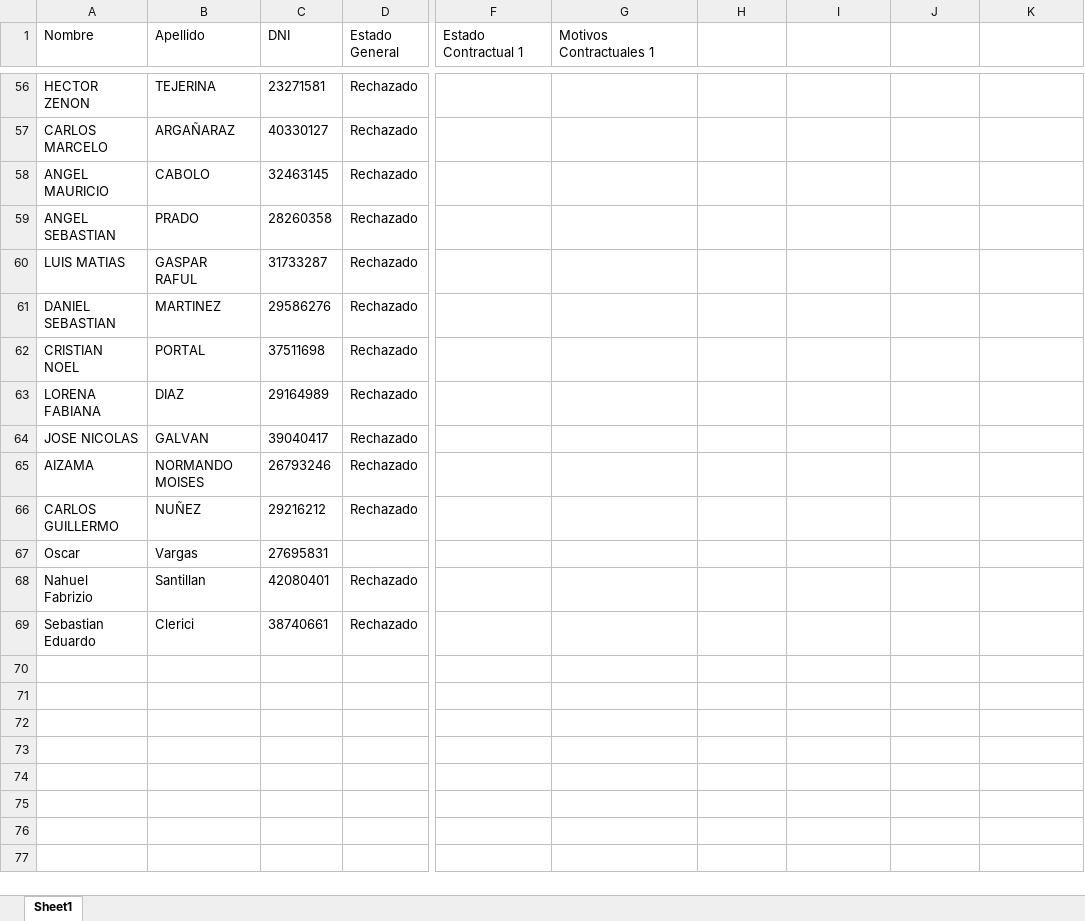
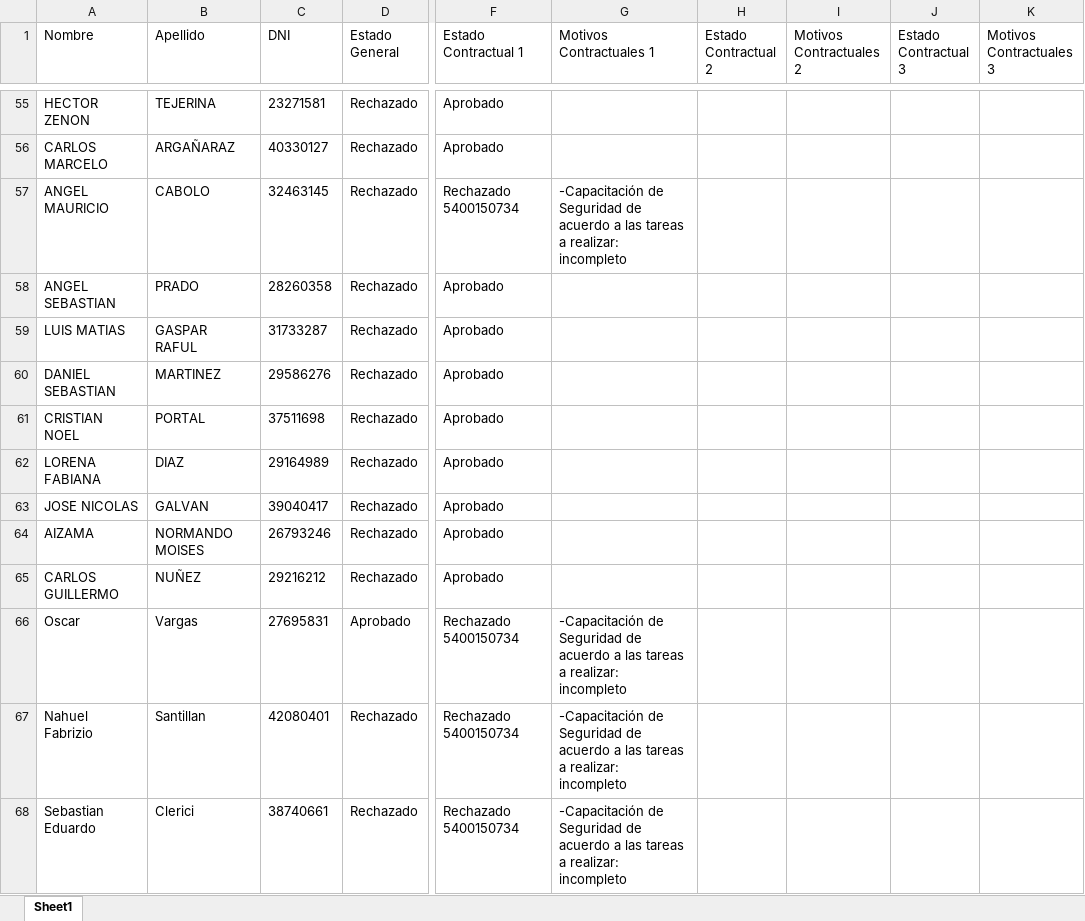
Before and after one commit to JulianBessone/exactian-analizer, an Excel workbook: data.xlsx, sheet Sheet1, drawn as a sheet; only a part is shown, gaps mark what is left out; values as stored, in another font and other column widths than the file's, no borders; addresses are those after the commit; the diff covers the shown part only; the diff names each change by its address in the sheet, - before the commit and + after, or states it on an @@ line.

```diff
--- a/data.xlsx (sheet Sheet1)
+++ b/data.xlsx (sheet Sheet1)
-H1: (empty)
+H1: Estado Contractual 2
-I1: (empty)
+I1: Motivos Contractuales 2
-J1: (empty)
+J1: Estado Contractual 3
-K1: (empty)
+K1: Motivos Contractuales 3
-F55:F56 (Estado Contractual 1): (empty)
+F55:F56 (Estado Contractual 1): Aprobado
-F57 (Estado Contractual 1): (empty)
+F57 (Estado Contractual 1): Rechazado 5400150734
-G57 (Motivos Contractuales 1): (empty)
+G57 (Motivos Contractuales 1): -Capacitación de Seguridad de acuerdo a las tareas a realizar: incompleto
-F58:F65 (Estado Contractual 1): (empty)
+F58:F65 (Estado Contractual 1): Aprobado
-D66 (Estado General): (empty)
+D66 (Estado General): Aprobado
-F66:F68 (Estado Contractual 1): (empty)
+F66:F68 (Estado Contractual 1): Rechazado 5400150734
-G66:G68 (Motivos Contractuales 1): (empty)
+G66:G68 (Motivos Contractuales 1): -Capacitación de Seguridad de acuerdo a las tareas a realizar: incompleto
```
Also changed, not shown: 1 removed row and 81 edited cells elsewhere in this sheet, 6 other files.
